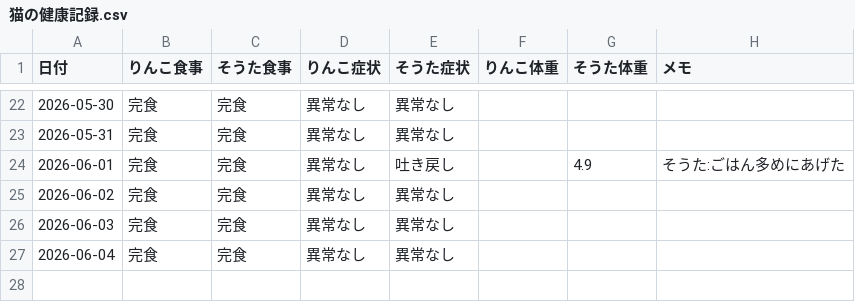
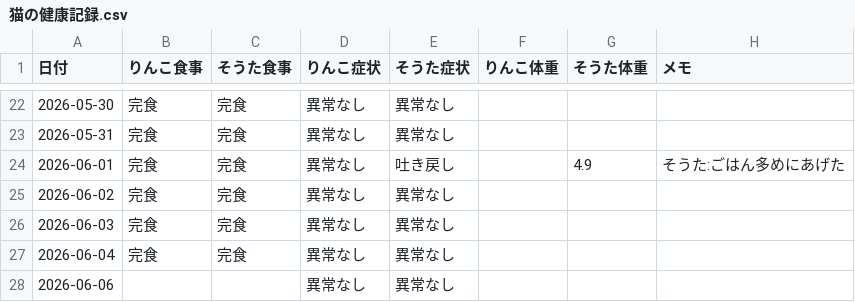
Before and after one commit to zeph94zeph/health-weather-cats, a CSV file: 猫の健康記録.csv, drawn as a sheet; only a part is shown, gaps mark what is left out.

Commit message:
🐱 2026-06-06 2匹とも異常なし

```diff
--- a/猫の健康記録.csv
+++ b/猫の健康記録.csv
@@ -27 +27,2 @@
 2026-06-04,完食,完食,異常なし,異常なし,,,
+2026-06-06,,,異常なし,異常なし,,,
```
